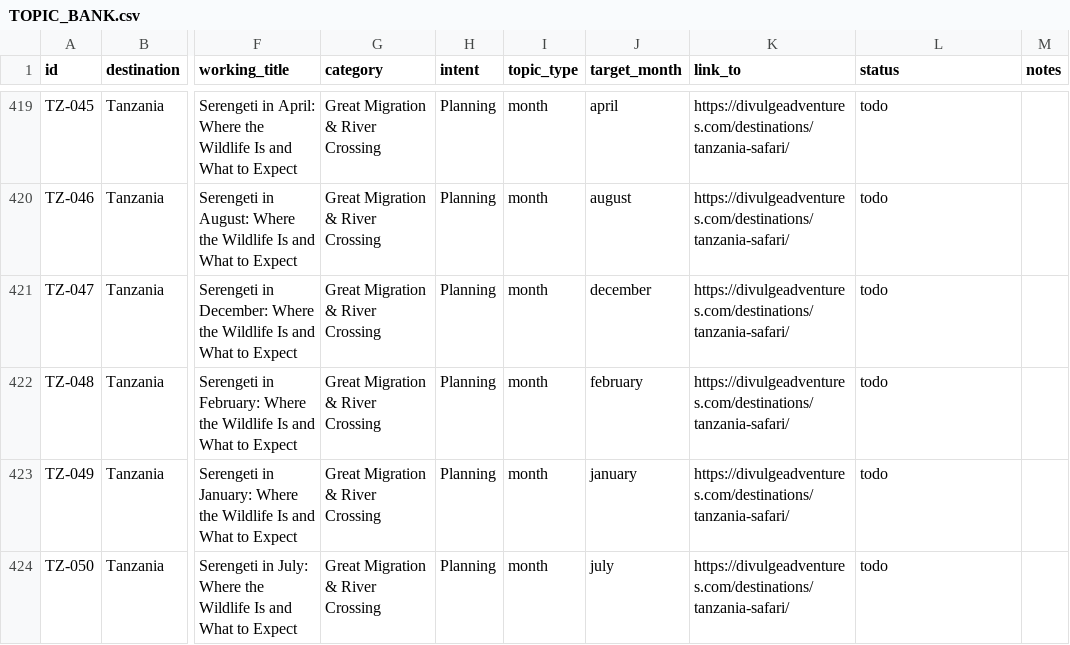
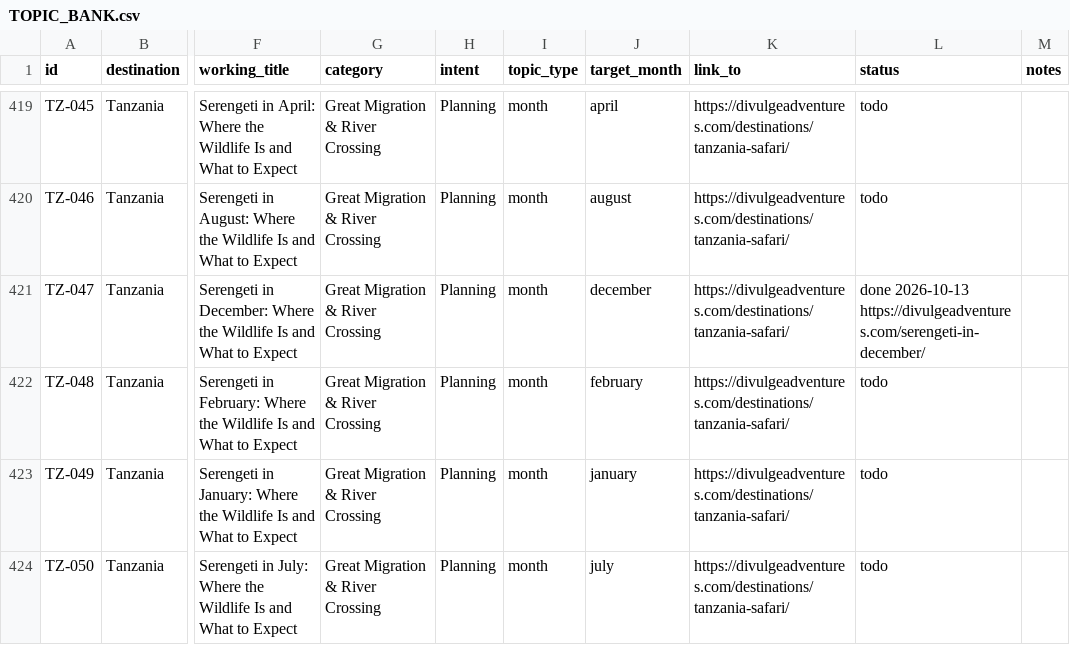
Before and after one commit to divulgeadventures/divulge-blog, a CSV file: TOPIC_BANK.csv, drawn as a sheet; only a part is shown, gaps mark what is left out; the diff names each change by its address in the sheet, - before the commit and + after, or states it on an @@ line.

```diff
--- a/TOPIC_BANK.csv
+++ b/TOPIC_BANK.csv
-L421 (status): todo
+L421 (status): done 2026-10-13 https://divulgeadventures.com/serengeti-in-december/
```
Also changed, not shown: 5 other files.
